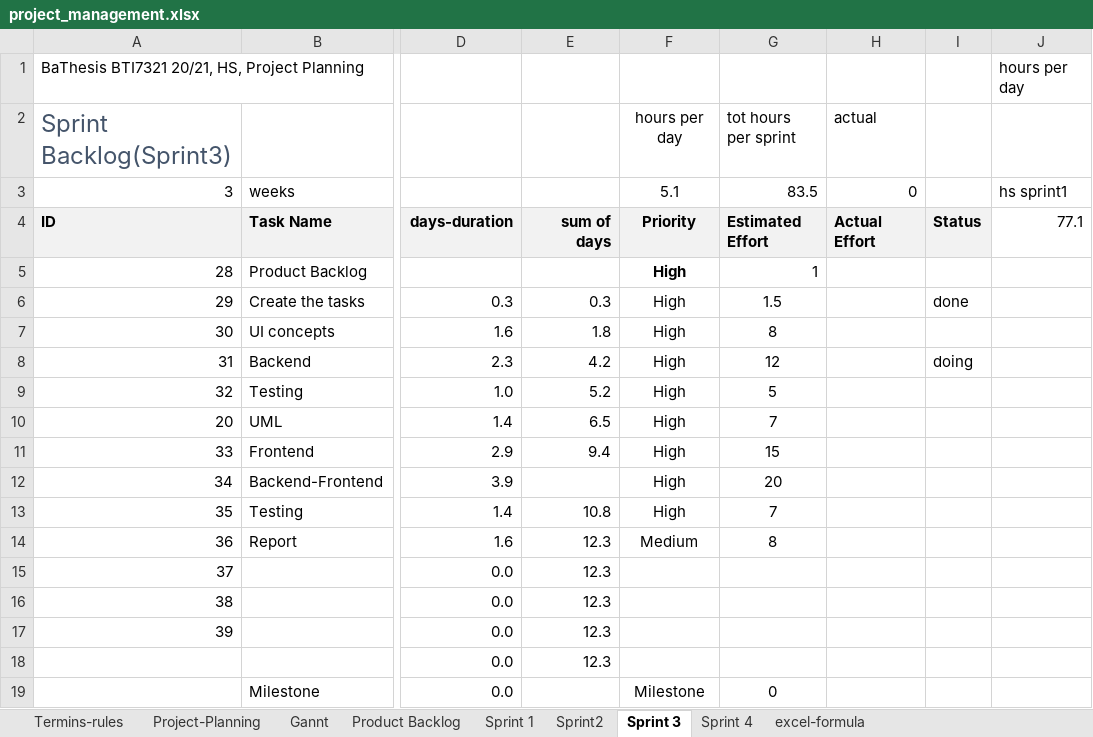
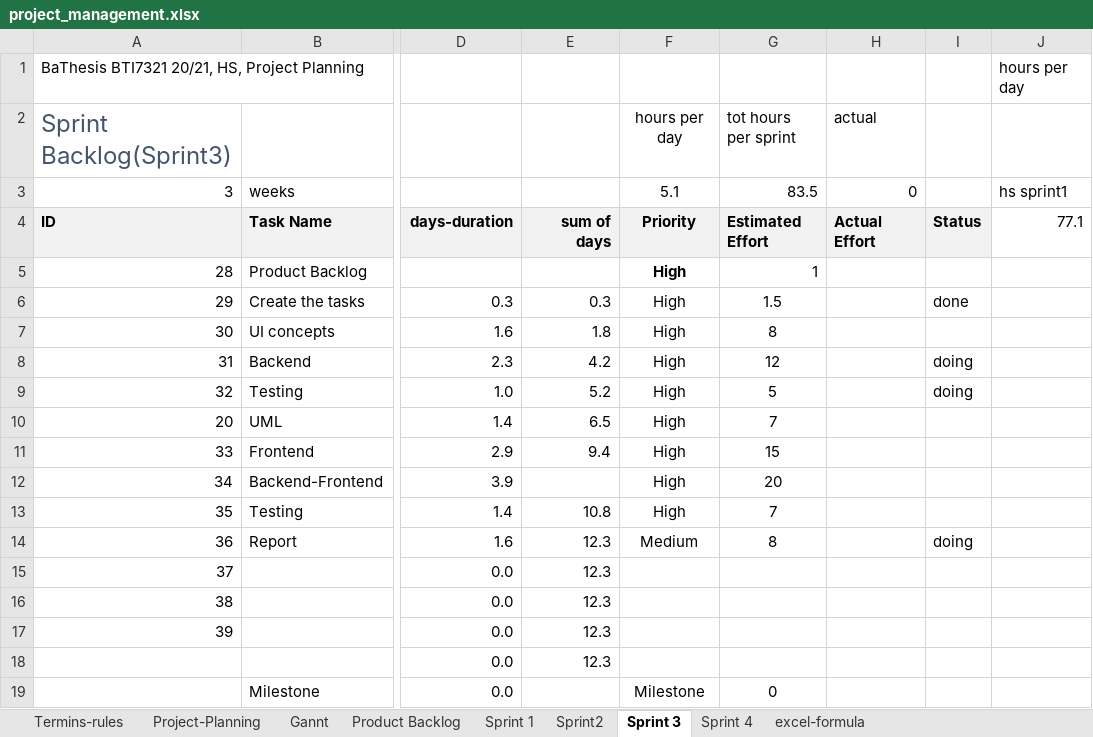
Before and after one commit to kristya-art/plana, an Excel workbook: 3project_management/project_management.xlsx, sheet Sprint 3, drawn as a sheet; only a part is shown, gaps mark what is left out; values as stored, in another font and other column widths than the file's, no borders; charts and pictures and conditional formats not drawn; the diff names each change by its address in the sheet, - before the commit and + after, or states it on an @@ line.

```diff
--- a/3project_management/project_management.xlsx (sheet Sprint 3)
+++ b/3project_management/project_management.xlsx (sheet Sprint 3)
-I9: (empty)
+I9: doing
-I14: (empty)
+I14: doing
```
Also changed, not shown: 20 other files.
